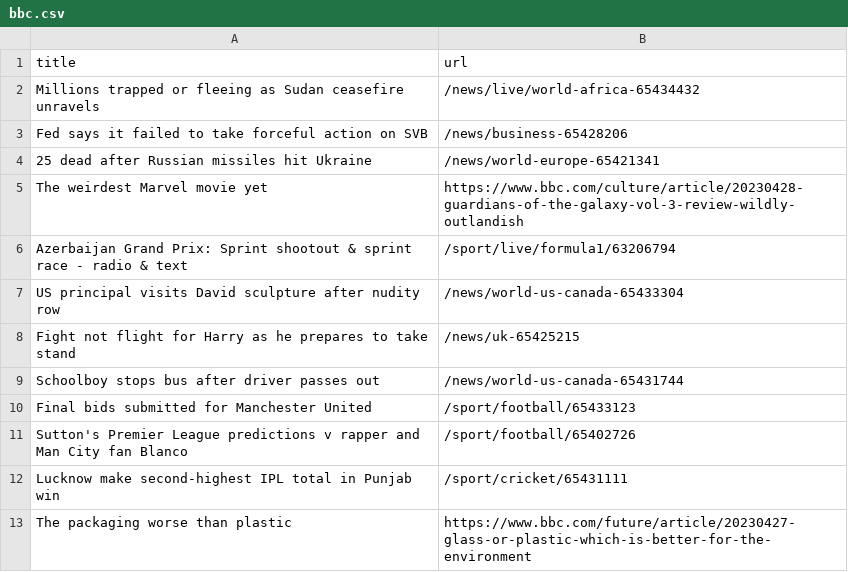
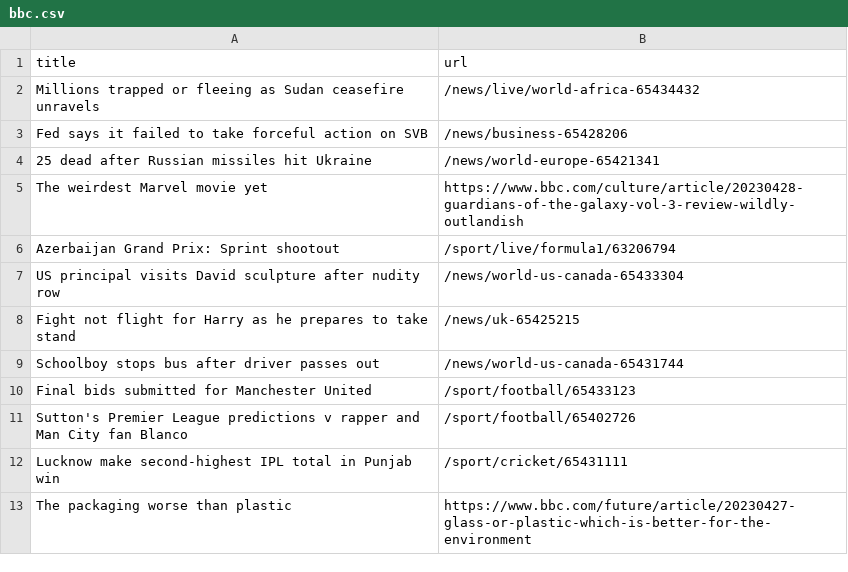
Before and after one commit to Danihisp/automatic-scraper-bbc-main, a CSV file: bbc.csv, drawn as a sheet; only a part is shown.

```diff
--- a/bbc.csv
+++ b/bbc.csv
@@ -5,3 +5,3 @@ Fed says it failed to take forceful action on SVB,/news/business-65428206
 The weirdest Marvel movie yet,https://www.bbc.com/culture/article/20230428-guardians-of-the-galaxy-vol-3-review-wildly-outlandish
-Azerbaijan Grand Prix: Sprint shootout & sprint race - radio & text,/sport/live/formula1/63206794
+Azerbaijan Grand Prix: Sprint shootout,/sport/live/formula1/63206794
 US principal visits David sculpture after nudity row,/news/world-us-canada-65433304
```
